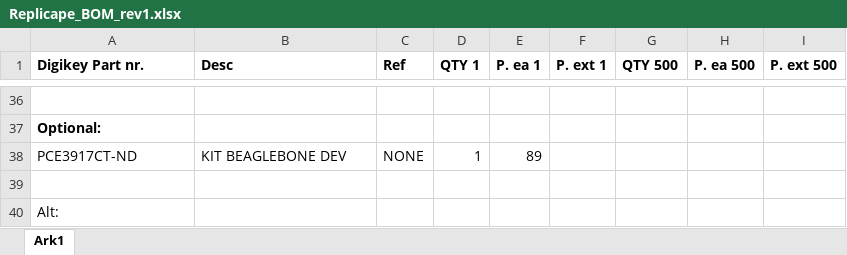
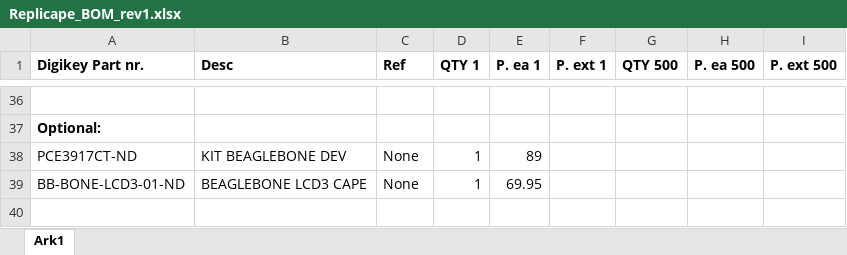
Before and after one commit to intelligent-agent/redeem, an Excel workbook: PCB_rev1/Replicape_BOM_rev1.xlsx, sheet Ark1, drawn as a sheet; only a part is shown, gaps mark what is left out; values as stored, in another font and other column widths than the file's, no borders; removed rows and columns are numbered as before the commit, all else as after; the diff names each change by its address in the sheet, - before the commit and + after, or states it on an @@ line.

```diff
--- a/PCB_rev1/Replicape_BOM_rev1.xlsx (sheet Ark1)
+++ b/PCB_rev1/Replicape_BOM_rev1.xlsx (sheet Ark1)
-C38 (Ref): NONE
+C38 (Ref): None
-row 39: (empty)
+row 39: BB-BONE-LCD3-01-ND | BEAGLEBONE LCD3 CAPE | None | 1 | 69.95
-row 40: Alt:
```
Also changed, not shown: 3 other files.
